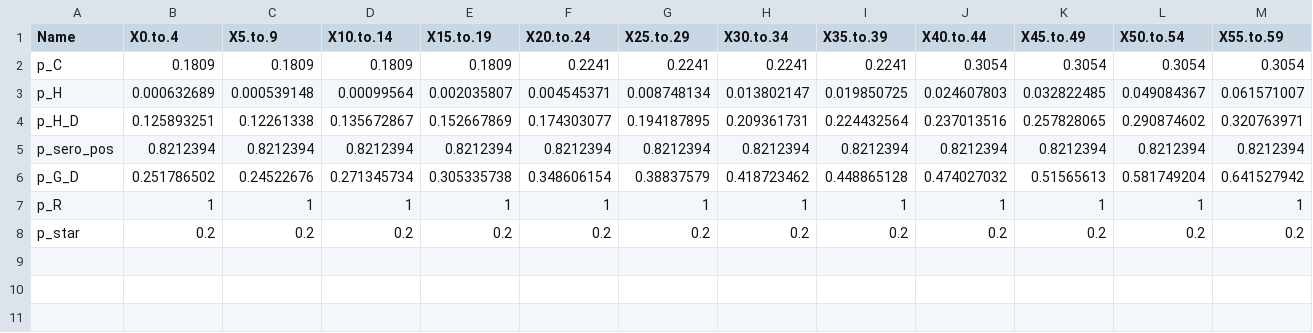
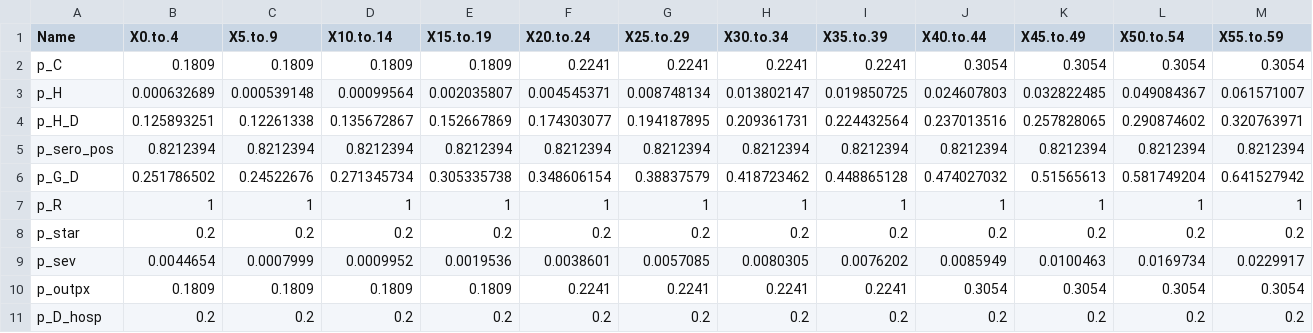
Before and after one commit to pabloperguz/ZamCovid, a CSV file: inst/extdata/severity_default.csv, drawn as a sheet; only a part is shown; rows hold the shown columns only; the diff names each change by its address in the sheet, - before the commit and + after, or states it on an @@ line.

```diff
--- a/inst/extdata/severity_default.csv
+++ b/inst/extdata/severity_default.csv
+row 9: p_sev | 0.0044654 | 0.0007999 | 0.0009952 | 0.0019536 | 0.0038601 | 0.0057085 | 0.0080305 | 0.0076202 | 0.0085949 | 0.0100463 | 0.0169734 | 0.0229917
+row 10: p_outpx | 0.1809 | 0.1809 | 0.1809 | 0.1809 | 0.2241 | 0.2241 | 0.2241 | 0.2241 | 0.3054 | 0.3054 | 0.3054 | 0.3054
+row 11: p_D_hosp | 0.2 | 0.2 | 0.2 | 0.2 | 0.2 | 0.2 | 0.2 | 0.2 | 0.2 | 0.2 | 0.2 | 0.2
```
Also changed, not shown: 13 other files.
